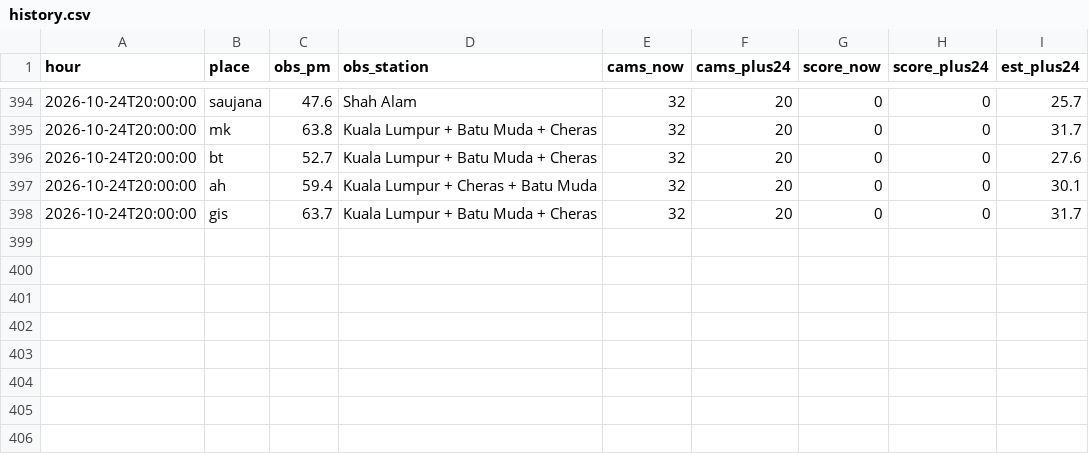
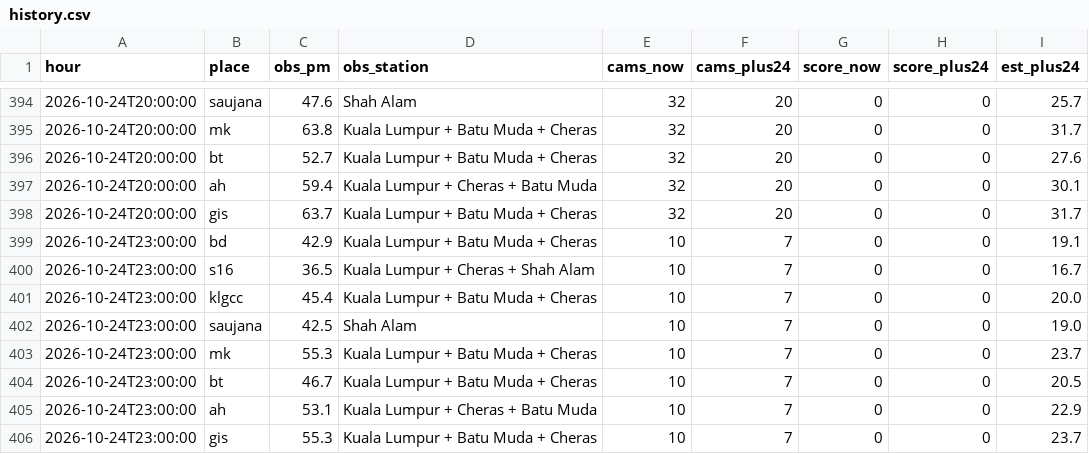
Before and after one commit to xdrbj5wqkf-lang/haze-watch, a CSV file: data/history.csv, drawn as a sheet; only a part is shown, gaps mark what is left out; the diff names each change by its address in the sheet, - before the commit and + after, or states it on an @@ line.

Commit message:
Hourly data 2026-10-24T23:00Z

```diff
--- a/data/history.csv
+++ b/data/history.csv
+row 399: 2026-10-24T23:00:00 | bd | 42.9 | Kuala Lumpur + Batu Muda + Cheras | 10 | 7 | 0 | 0 | 19.1
+row 400: 2026-10-24T23:00:00 | s16 | 36.5 | Kuala Lumpur + Cheras + Shah Alam | 10 | 7 | 0 | 0 | 16.7
+row 401: 2026-10-24T23:00:00 | klgcc | 45.4 | Kuala Lumpur + Batu Muda + Cheras | 10 | 7 | 0 | 0 | 20.0
+row 402: 2026-10-24T23:00:00 | saujana | 42.5 | Shah Alam | 10 | 7 | 0 | 0 | 19.0
+row 403: 2026-10-24T23:00:00 | mk | 55.3 | Kuala Lumpur + Batu Muda + Cheras | 10 | 7 | 0 | 0 | 23.7
+row 404: 2026-10-24T23:00:00 | bt | 46.7 | Kuala Lumpur + Batu Muda + Cheras | 10 | 7 | 0 | 0 | 20.5
+row 405: 2026-10-24T23:00:00 | ah | 53.1 | Kuala Lumpur + Cheras + Batu Muda | 10 | 7 | 0 | 0 | 22.9
+row 406: 2026-10-24T23:00:00 | gis | 55.3 | Kuala Lumpur + Batu Muda + Cheras | 10 | 7 | 0 | 0 | 23.7
```
